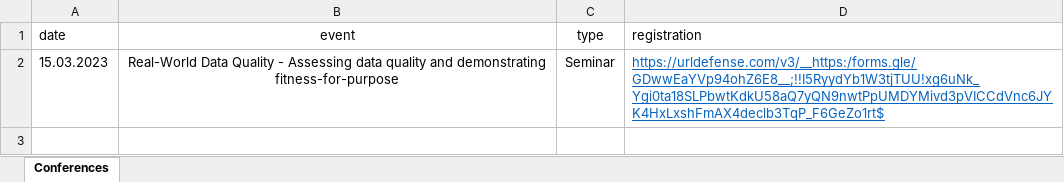
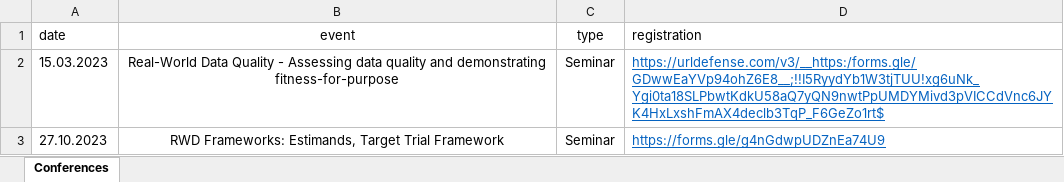
Before and after one commit to BaselEpiSeminar/home, an Excel workbook: data/upcoming.xlsx, sheet Conferences, drawn as a sheet; values as stored, in another font and other column widths than the file's, no borders; charts and pictures not drawn; the diff names each change by its address in the sheet, - before the commit and + after, or states it on an @@ line.

Commit message:
Add files via upload

```diff
--- a/data/upcoming.xlsx (sheet Conferences)
+++ b/data/upcoming.xlsx (sheet Conferences)
+row 3: 27.10.2023 | RWD Frameworks: Estimands, Target Trial Framework | Seminar | https://forms.gle/g4nGdwpUDZnEa74U9
```
